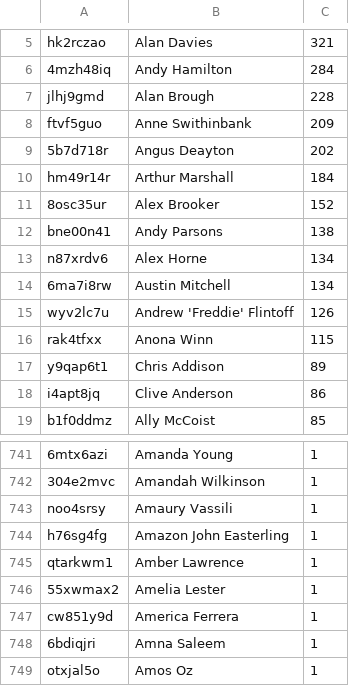
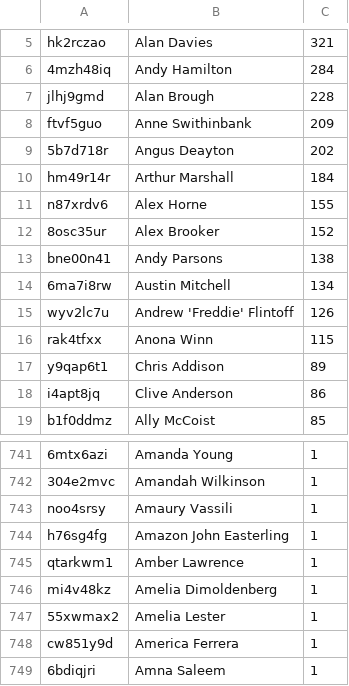
Before and after one commit to slowe/panelshows, a CSV file: people/ranked-a.csv, drawn as a sheet; only a part is shown, gaps mark what is left out; the shorter side is filled out with more unchanged rows; removed rows and columns are numbered as before the commit, all else as after; the diff names each change by its address in the sheet, - before the commit and + after, or states it on an @@ line.

```diff
--- a/people/ranked-a.csv
+++ b/people/ranked-a.csv
+row 11: n87xrdv6 | Alex Horne | 155
-row 13: n87xrdv6 | Alex Horne | 134
+row 746: mi4v48kz | Amelia Dimoldenberg | 1
```
Also changed, not shown: people/people.tsv, people/ranked-d.csv, 45 other files.
